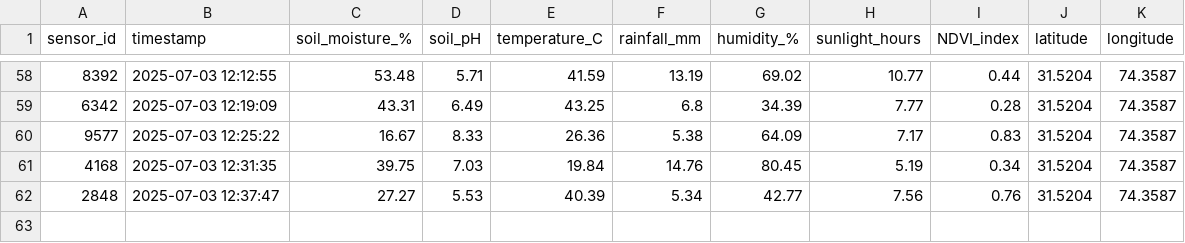
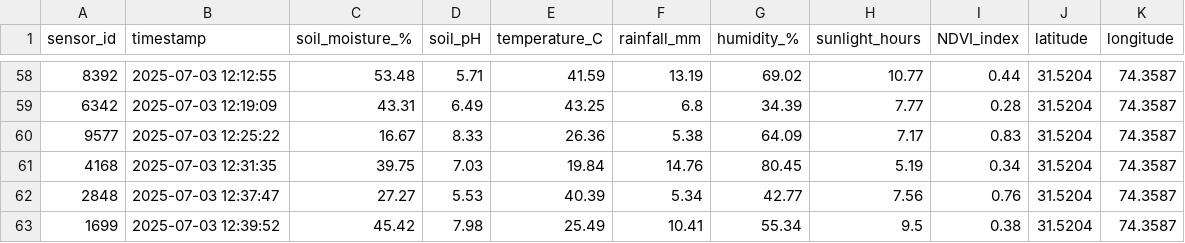
Before and after one commit to Ahmad-Anwar58/EXP1, a CSV file: real_time_data.csv, drawn as a sheet; only a part is shown, gaps mark what is left out; the diff names each change by its address in the sheet, - before the commit and + after, or states it on an @@ line.

Commit message:
🔄 Update real_time_data.csv with new sensor values

```diff
--- a/real_time_data.csv
+++ b/real_time_data.csv
+row 63: 1699 | 2025-07-03 12:39:52 | 45.42 | 7.98 | 25.49 | 10.41 | 55.34 | 9.5 | 0.38 | 31.5204 | 74.3587
```
